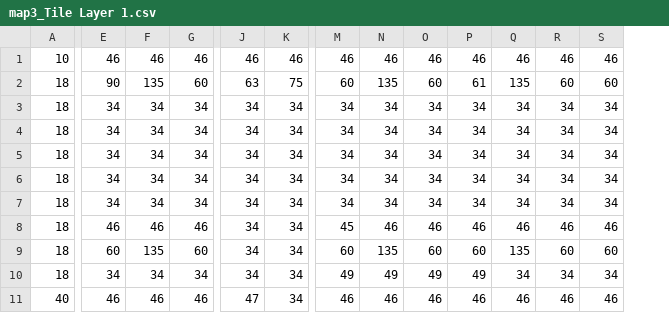
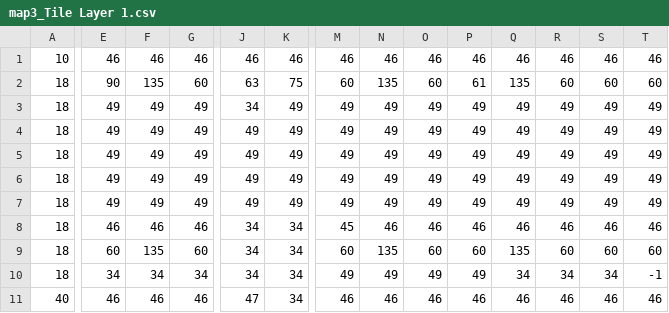
Before and after one commit to BonHowi/game, a CSV file: maps/map3_Tile Layer 1.csv, drawn as a sheet; only a part is shown, gaps mark what is left out; removed rows and columns are numbered as before the commit, all else as after; rows hold the shown columns only; the diff covers the shown part only; the diff names each change by its address in the sheet, - before the commit and + after, or states it on an @@ line.

```diff
--- a/maps/map3_Tile Layer 1.csv
+++ b/maps/map3_Tile Layer 1.csv
+column T, rows 1-2: 46 | 60; rows 4-11: 49 | 49 | 49 | 49 | 46 | 60 | -1 | 46
-row 3: 18 | 34 | 34 | 34 | 34 | 34 | 34 | 34 | 34 | 34 | 34 | 34 | 34
+row 3: 18 | 49 | 49 | 49 | 34 | 49 | 49 | 49 | 49 | 49 | 49 | 49 | 49 | 49
-E4:E7: 34
+E4:E7: 49
-F4:F7: 34
+F4:F7: 49
-G4:G7: 34
+G4:G7: 49
-J4:J7: 34
+J4:J7: 49
-K4:K7: 34
+K4:K7: 49
-M4:M7: 34
+M4:M7: 49
-N4:N7: 34
+N4:N7: 49
-O4:O7: 34
+O4:O7: 49
-P4:P7: 34
+P4:P7: 49
-Q4:Q7: 34
+Q4:Q7: 49
-R4:R7: 34
+R4:R7: 49
-S4:S7: 34
+S4:S7: 49
```
Also changed, not shown: 6 edited cells elsewhere in this file, maps/map3_Tile Layer 2.csv, 3 other files.
